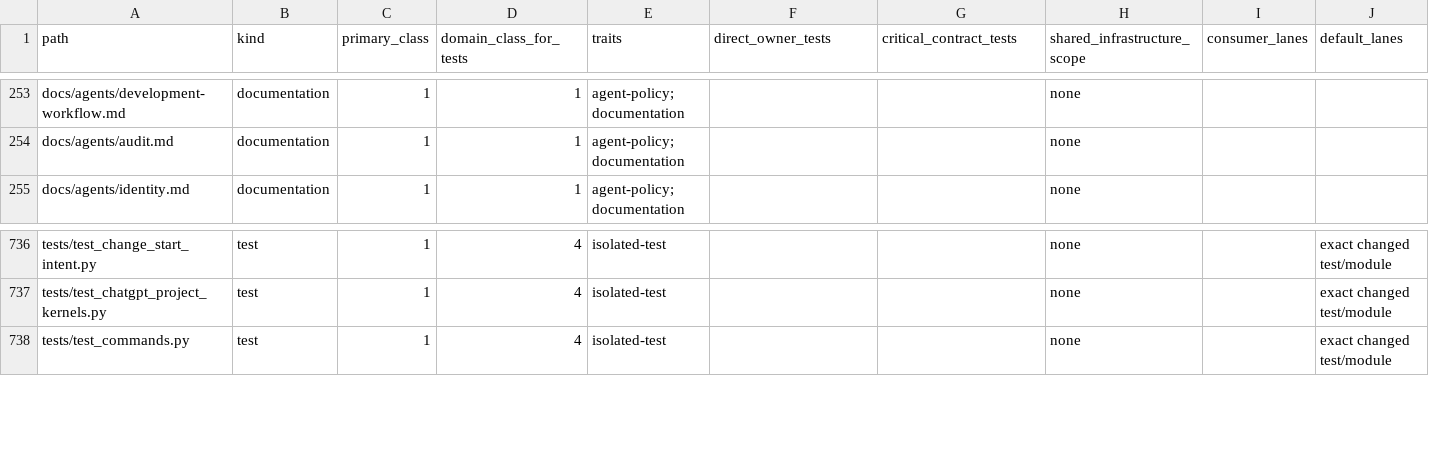
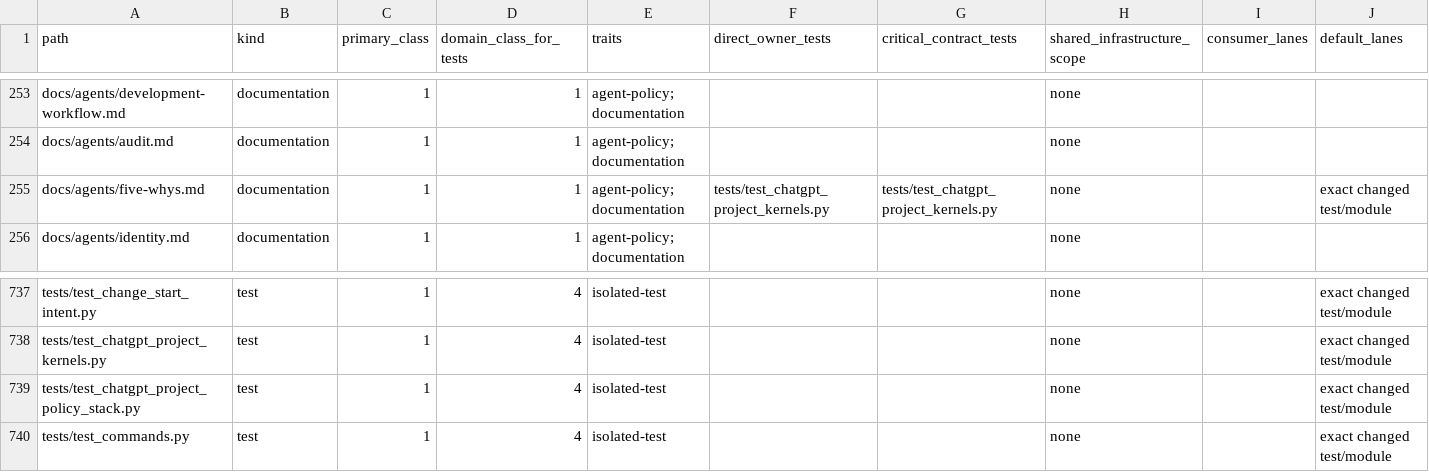
Before and after one commit to marcogallotta/ai-tools, a CSV file: dish/test_selection/ownership.csv, drawn as a sheet; only a part is shown, gaps mark what is left out; rows hold the shown columns only; the diff names each change by its address in the sheet, - before the commit and + after, or states it on an @@ line.

Commit message:
Consolidate Project settings integration

```diff
--- a/dish/test_selection/ownership.csv
+++ b/dish/test_selection/ownership.csv
+row 255: docs/agents/five-whys.md | documentation | 1 | 1 | agent-policy; documentation | tests/test_chatgpt_project_kernels.py | tests/test_chatgpt_project_kernels.py | none |  | exact changed test/module
+row 739: tests/test_chatgpt_project_policy_stack.py | test | 1 | 4 | isolated-test |  |  | none |  | exact changed test/module
```
Also changed, not shown: 35 other files.
